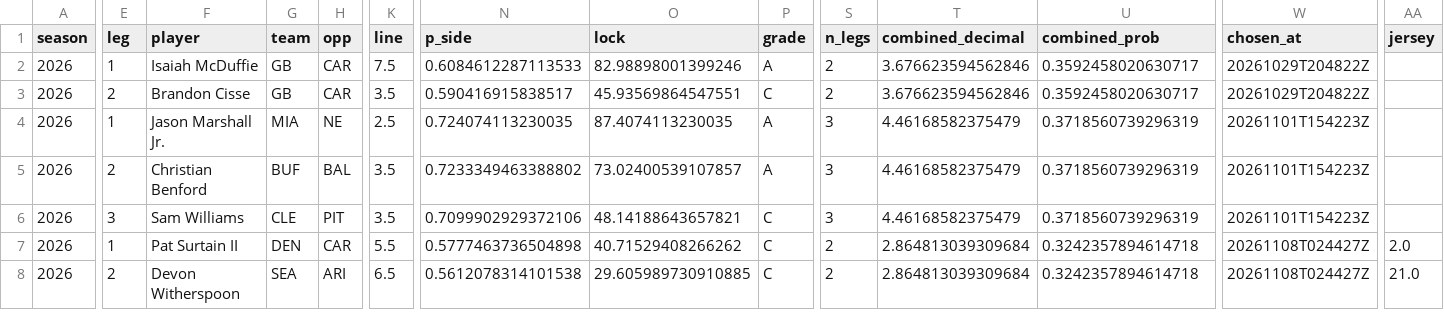
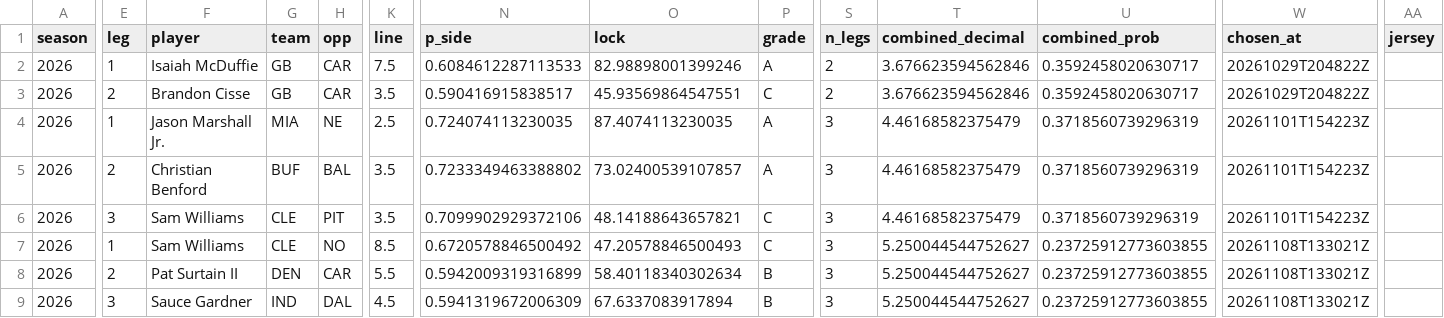
Before and after one commit to EvanDAmours/ArvellsStinkySlammerModel, a CSV file: data/parlays.csv, drawn as a sheet; only a part is shown, gaps mark what is left out; addresses are those after the commit; rows hold the shown columns only; the diff covers the shown part only; the diff names each change by its address in the sheet, - before the commit and + after, or states it on an @@ line.

```diff
--- a/data/parlays.csv
+++ b/data/parlays.csv
+row 7: 2026 | 1 | Sam Williams | CLE | NO | 8.5 | 0.6720578846500492 | 47.20578846500493 | C | 3 | 5.250044544752627 | 0.23725912773603855 | 20261108T133021Z
-E8 (leg): 1
+E8 (leg): 2
-N8 (p_side): 0.5777463736504898
+N8 (p_side): 0.5942009319316899
-O8 (lock): 40.71529408266262
+O8 (lock): 58.40118340302634
-P8:P9 (grade): C
+P8:P9 (grade): B
-S8:S9 (n_legs): 2
+S8:S9 (n_legs): 3
-T8:T9 (combined_decimal): 2.864813039309684
+T8:T9 (combined_decimal): 5.250044544752627
-U8:U9 (combined_prob): 0.3242357894614718
+U8:U9 (combined_prob): 0.23725912773603855
-W8:W9 (chosen_at): 20261108T024427Z
+W8:W9 (chosen_at): 20261108T133021Z
-AA8 (jersey): 2.0
+AA8 (jersey): (empty)
-E9 (leg): 2
+E9 (leg): 3
-F9 (player): Devon Witherspoon
+F9 (player): Sauce Gardner
-G9 (team): SEA
+G9 (team): IND
-H9 (opp): ARI
+H9 (opp): DAL
-K9 (line): 6.5
+K9 (line): 4.5
-N9 (p_side): 0.5612078314101538
+N9 (p_side): 0.5941319672006309
-O9 (lock): 29.605989730910885
+O9 (lock): 67.6337083917894
-AA9 (jersey): 21.0
+AA9 (jersey): (empty)
```
Also changed, not shown: 6 edited cells elsewhere in this file, 9 other files.
